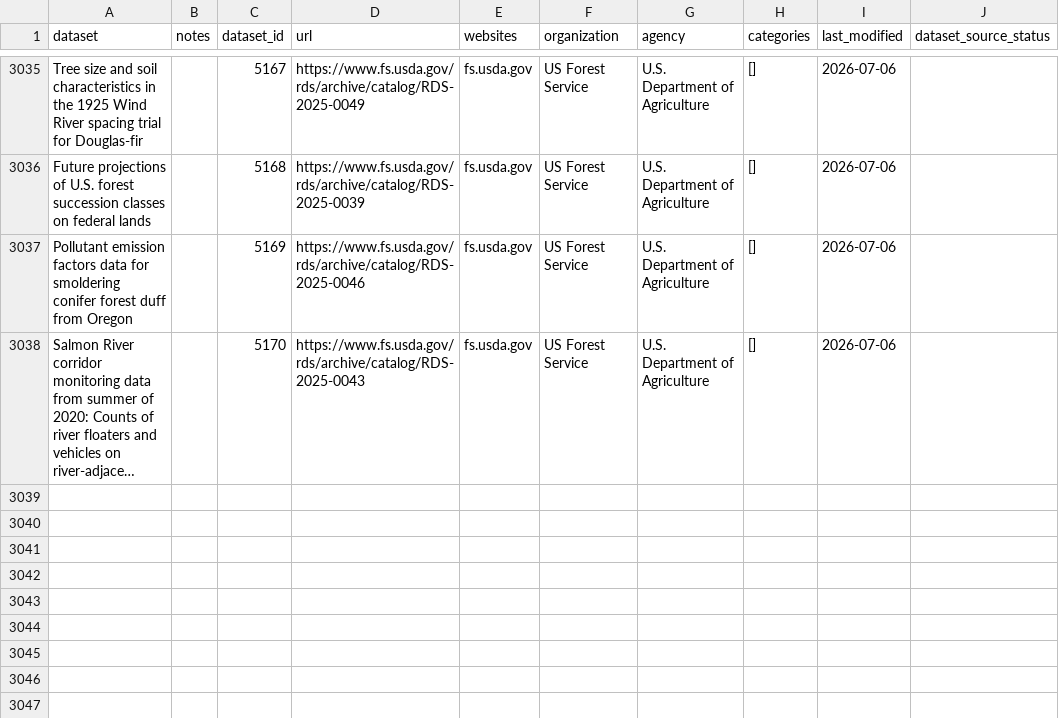
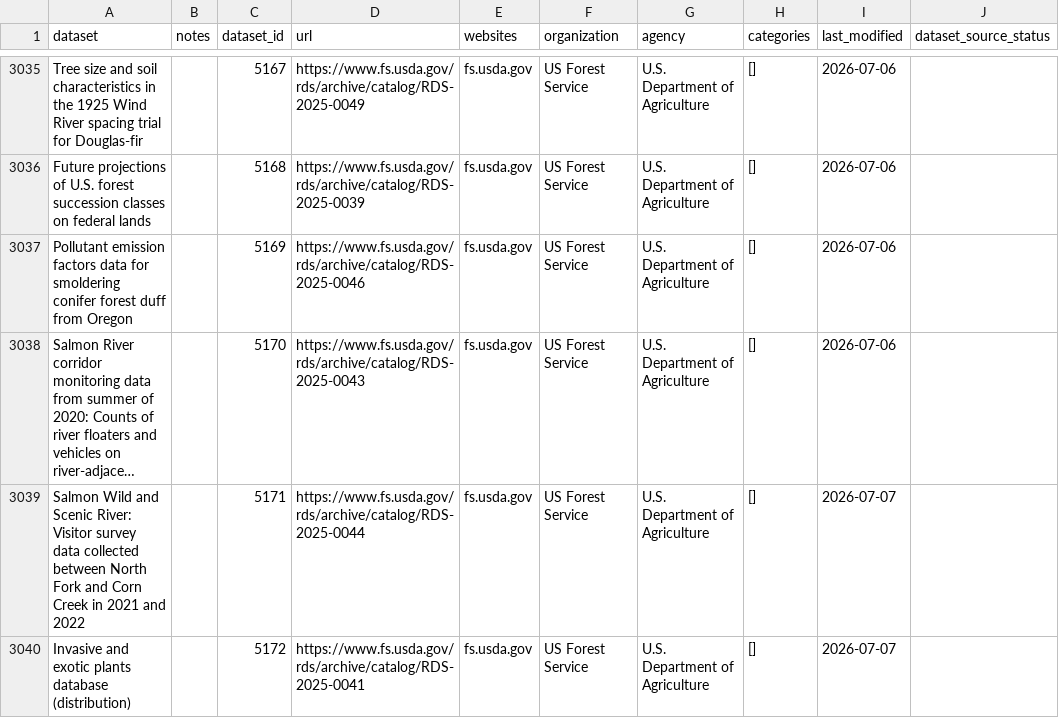
Before and after one commit to datarescueproject/portal, a CSV file: baserow_exports/datarescue_datasets.csv, drawn as a sheet; only a part is shown, gaps mark what is left out; long unchanged cells end in …; the diff names each change by its address in the sheet, - before the commit and + after, or states it on an @@ line.

```diff
--- a/baserow_exports/datarescue_datasets.csv
+++ b/baserow_exports/datarescue_datasets.csv
+row 3039: Salmon Wild and Scenic River: Visitor survey data collected between North Fork and Corn Creek in 2021 and 2022 |  | 5171 | https://www.fs.usda.gov/rds/archive/catalog/RDS-2025-0044 | fs.usda.gov | US Forest Service | U.S. Department of Agriculture | [] | 2026-07-07
+row 3040: Invasive and exotic plants database (distribution) |  | 5172 | https://www.fs.usda.gov/rds/archive/catalog/RDS-2025-0041 | fs.usda.gov | US Forest Service | U.S. Department of Agriculture | [] | 2026-07-07
```
Also changed, not shown: 1 other file.
